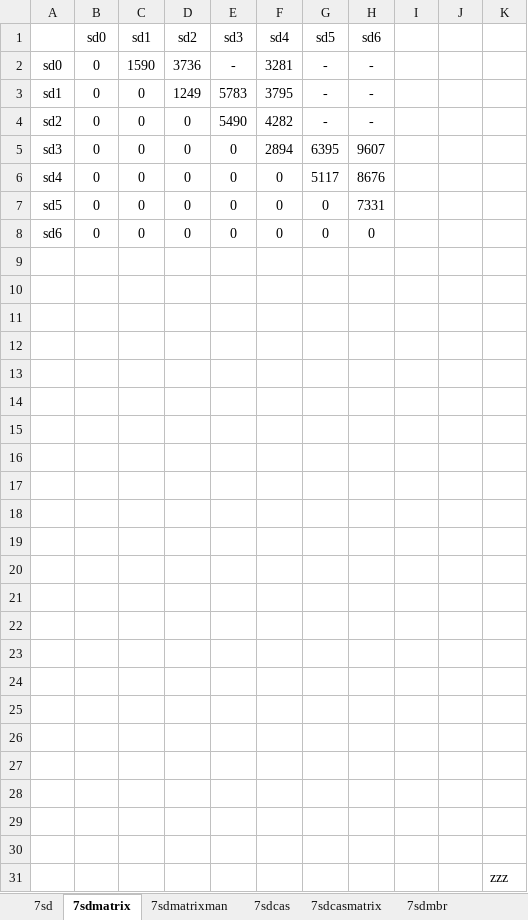
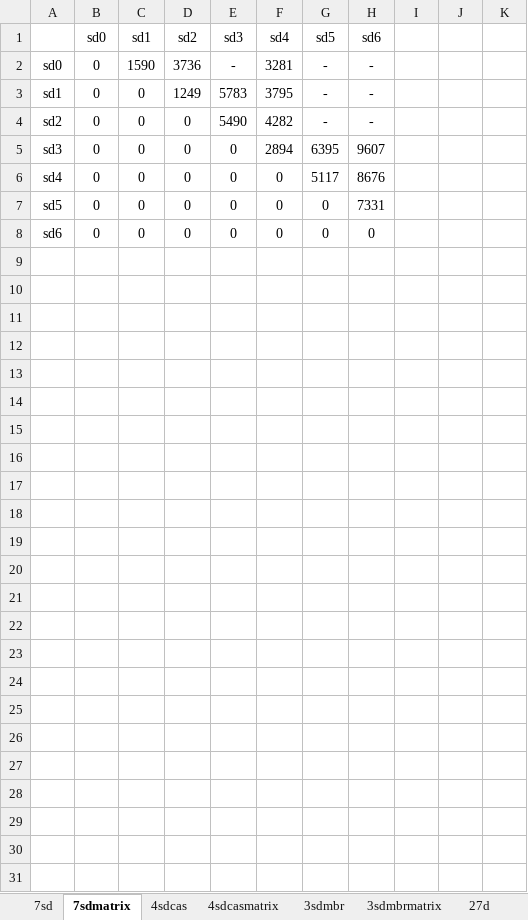
Before and after one commit to muzakkyachmad/thesis-algorithm, an Excel workbook: list of spf trials/wwtpdatafinal.xlsx, sheet 7sdmatrix, drawn as a sheet; values as stored, in another font and other column widths than the file's, no borders; the diff names each change by its address in the sheet, - before the commit and + after, or states it on an @@ line.

```diff
--- a/list of spf trials/wwtpdatafinal.xlsx (sheet 7sdmatrix)
+++ b/list of spf trials/wwtpdatafinal.xlsx (sheet 7sdmatrix)
-sheet tab: 7sdcas
+sheet tab: 4sdcas
-sheet tab: 7sdcasmatrix
+sheet tab: 4sdcasmatrix
-sheet tab: 7sdmbr
+sheet tab: 3sdmbr
-sheet tab: 7sdmatrixman
-row 9: (empty)
-row 10: (empty)
-row 11: (empty)
-row 12: (empty)
-row 13: (empty)
-row 14: (empty)
-row 15: (empty)
-row 16: (empty)
-row 17: (empty)
-row 18: (empty)
-row 19: (empty)
-row 20: (empty)
-row 21: (empty)
-row 22: (empty)
-row 23: (empty)
-row 24: (empty)
-row 25: (empty)
-row 26: (empty)
-row 27: (empty)
-row 28: (empty)
-row 29: (empty)
-row 30: (empty)
-row 31:  |  |  |  |  |  |  |  |  |  | zzz
```
Also changed, not shown: other sheet tabs, formulas that keep their value, from daniel/SPF_Results.xlsx, from daniel/test.xlsx, 5 other files.
